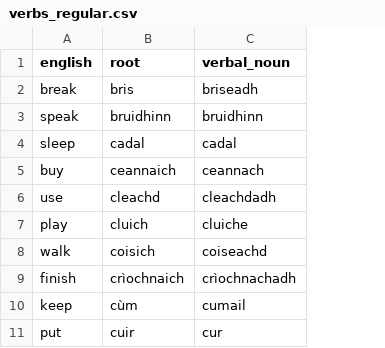
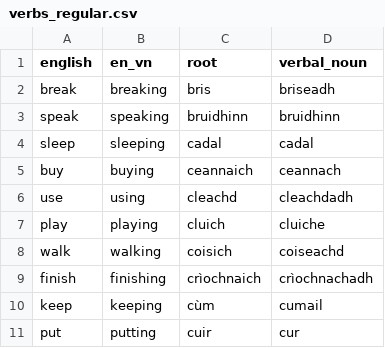
Before and after one commit to sourzo/IonnsaichSeo, a CSV file: Vocabulary/verbs_regular.csv, drawn as a sheet; only a part is shown; the diff names each change by its address in the sheet, - before the commit and + after, or states it on an @@ line.

Commit message:
Verbs overhaul
Created function in is_utility to transform regular and irregular verbs into past/future tense (and present for "bi"). Created past/present tense dictionary for irregular verbs. Changed regular verbs lesson to use new function.
Also minor changes to is_utility - changed some tuples and lists to sets for faster searching.
Added English "-ing" verbs column to regular verbs (might see if this is programmable later).

```diff
--- a/Vocabulary/verbs_regular.csv
+++ b/Vocabulary/verbs_regular.csv
+column B (en_vn), rows 2-11: breaking | speaking | sleeping | buying | using | playing | walking | finishing | keeping | putting
```
Also changed, not shown: 4 other files.
